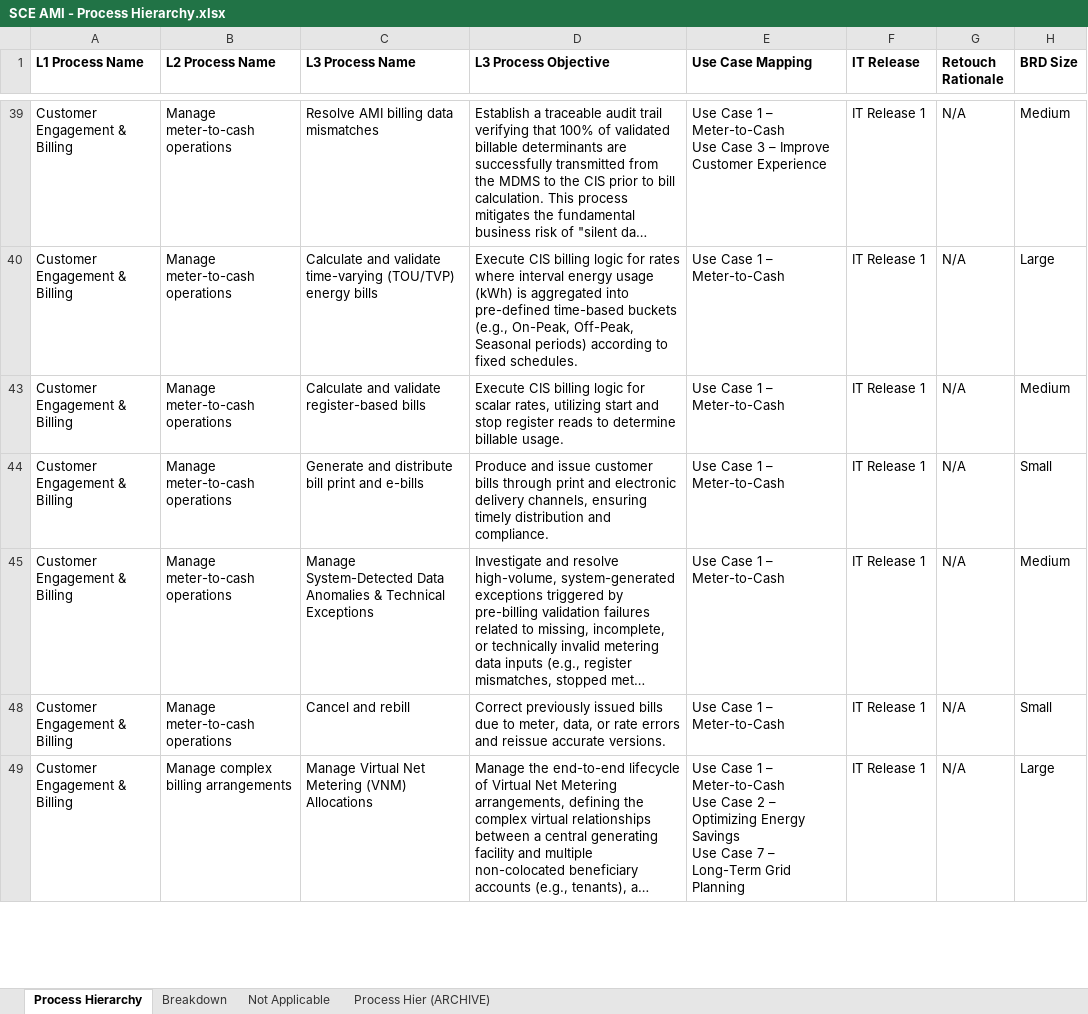
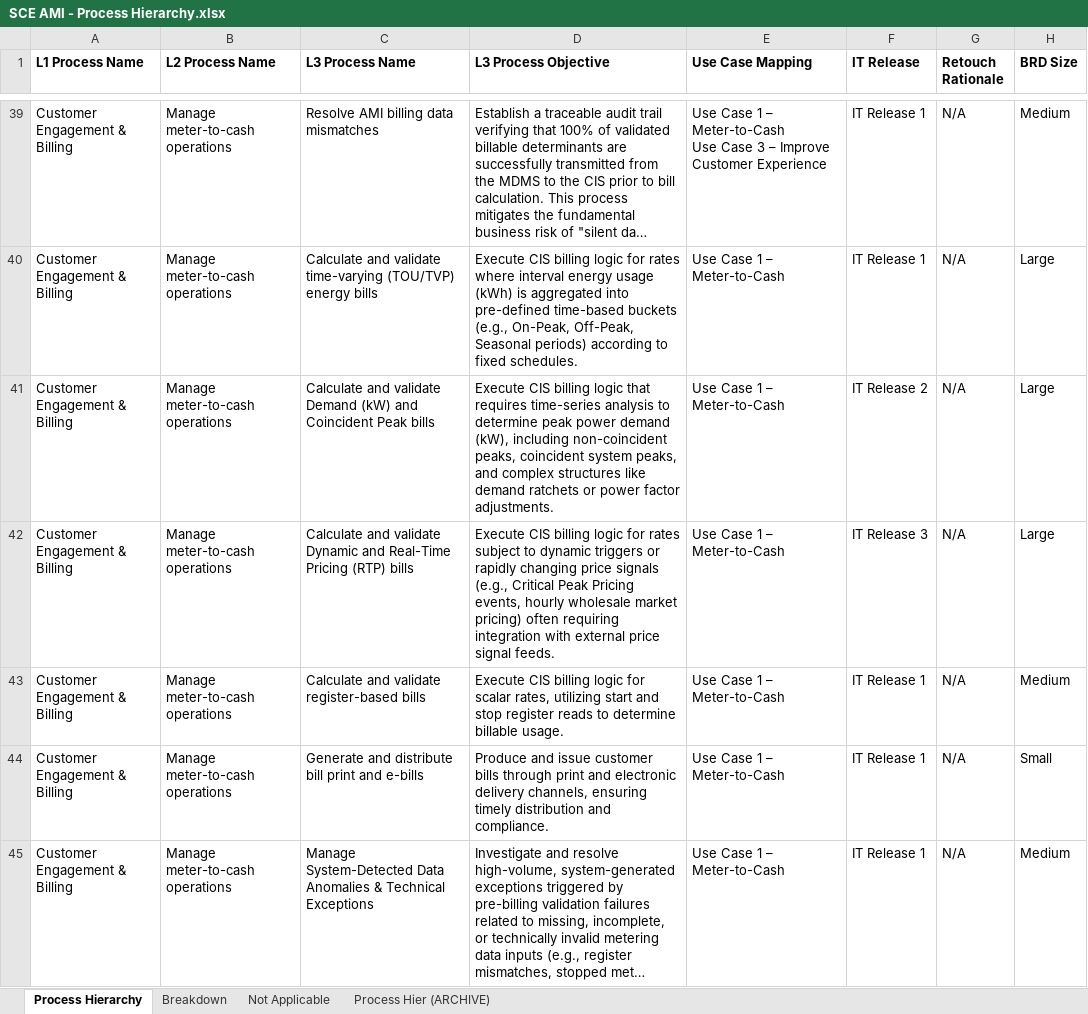
Before and after one commit to anthonycalabro1/AMIhierarchy3, an Excel workbook: SCE AMI - Process Hierarchy.xlsx, sheet Process Hierarchy, drawn as a sheet; only a part is shown, gaps mark what is left out; the shorter side is filled out with more unchanged rows; long unchanged cells end in …; values as stored, in another font and other column widths than the file's, no borders; the diff covers the shown part only; the diff names each change by its address in the sheet, - before the commit and + after, or states it on an @@ line.

```diff
--- a/SCE AMI - Process Hierarchy.xlsx (sheet Process Hierarchy)
+++ b/SCE AMI - Process Hierarchy.xlsx (sheet Process Hierarchy)
@@ row 41 unhidden: Customer Engagement & Billing | Manage meter-to-cash operations | Calculate and validate Demand (kW) and Coincident Peak bills | Execute CIS billing logic that requires time-series analysis to determine peak power demand (kW), including non-coincident peaks, coincident system peaks, and complex structures like demand ratchets or power factor adjustments. | Use Case 1 – Meter-to-Cash | IT Release 2 | N/A | Large @@
@@ row 42 unhidden: Customer Engagement & Billing | Manage meter-to-cash operations | Calculate and validate Dynamic and Real-Time Pricing (RTP) bills | Execute CIS billing logic for rates subject to dynamic triggers or rapidly changing price signals (e.g., Critical Peak Pricing events, hourly wholesale market pricing) often requiring integration with external price signal feeds. | Use Case 1 – Meter-to-Cash | IT Release 3 | N/A | Large @@
```
Also changed, not shown: 35 hidden or unhidden rows elsewhere in this sheet, 3 other files.
